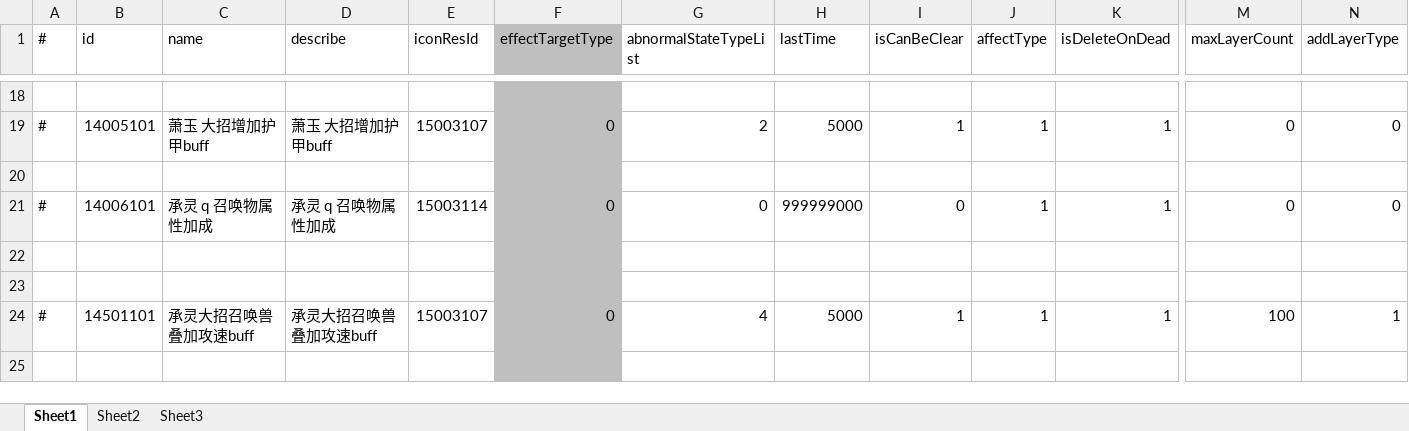
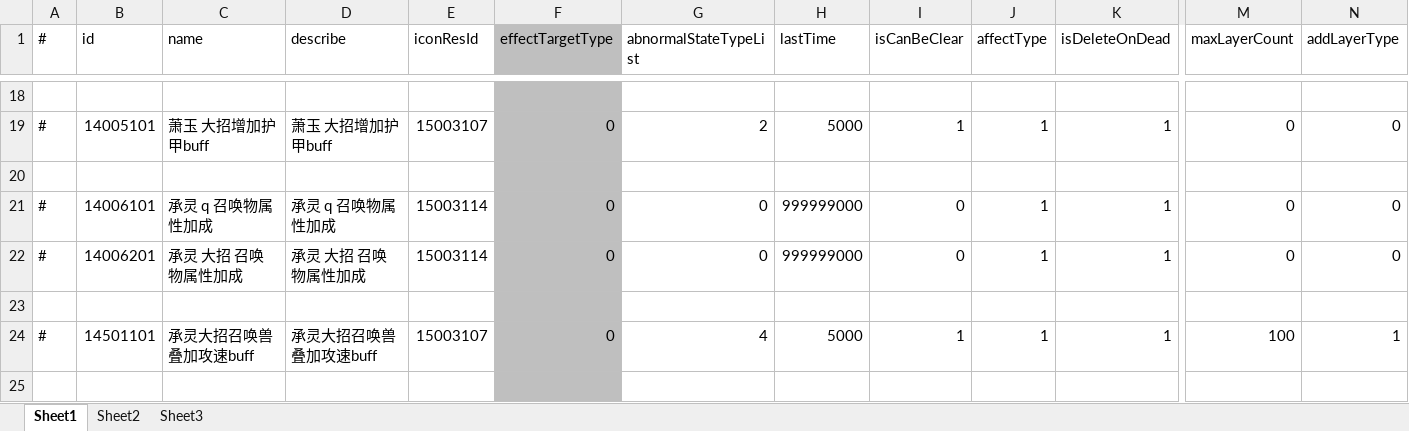
Before and after one commit to thanklzhang/001_GameFramework_Config, an Excel workbook: data_config/BuffEffect.xlsx, sheet Sheet1, drawn as a sheet; only a part is shown, gaps mark what is left out; values as stored, in another font and other column widths than the file's, no borders; rows hold the shown columns only; the diff names each change by its address in the sheet, - before the commit and + after, or states it on an @@ line.

```diff
--- a/data_config/BuffEffect.xlsx (sheet Sheet1)
+++ b/data_config/BuffEffect.xlsx (sheet Sheet1)
-row 22: (empty)
+row 22: # | 14006201 | 承灵 大招 召唤物属性加成 | 承灵 大招 召唤物属性加成 | 15003114 | 0 | 0 | 999999000 | 0 | 1 | 1 | 0 | 0
```
Also changed, not shown: data_config/BattleAttributeGroup.xlsx, data_config/SummonEffect.xlsx, 3 other files.
